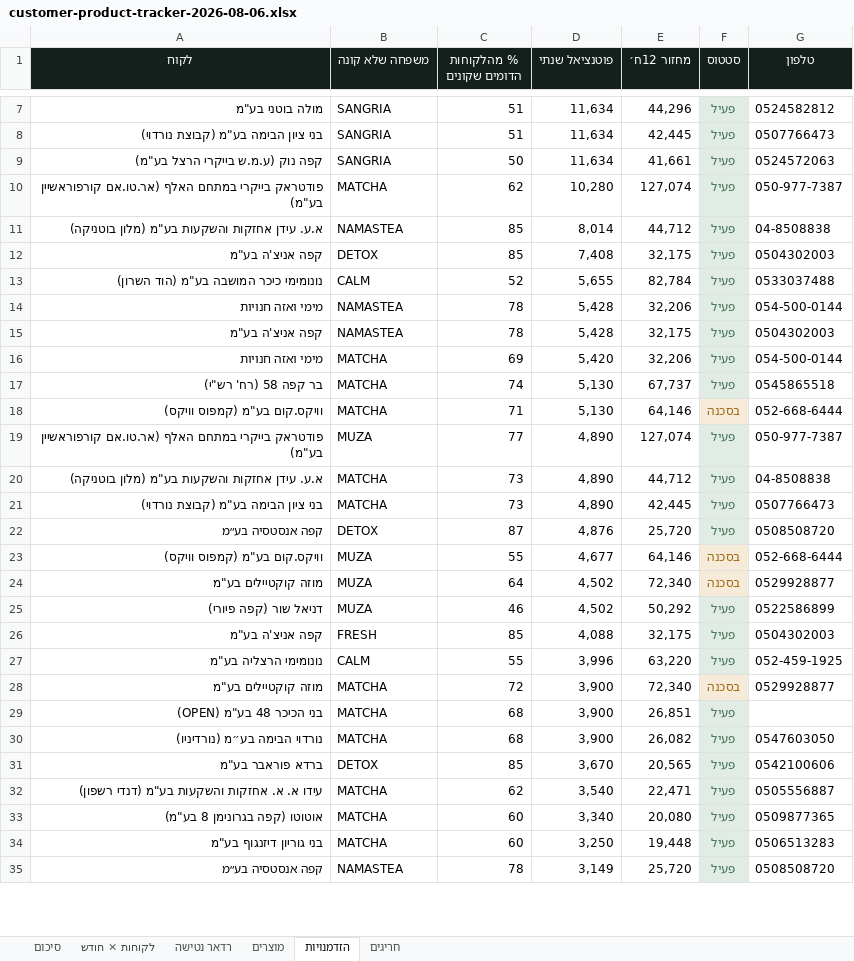
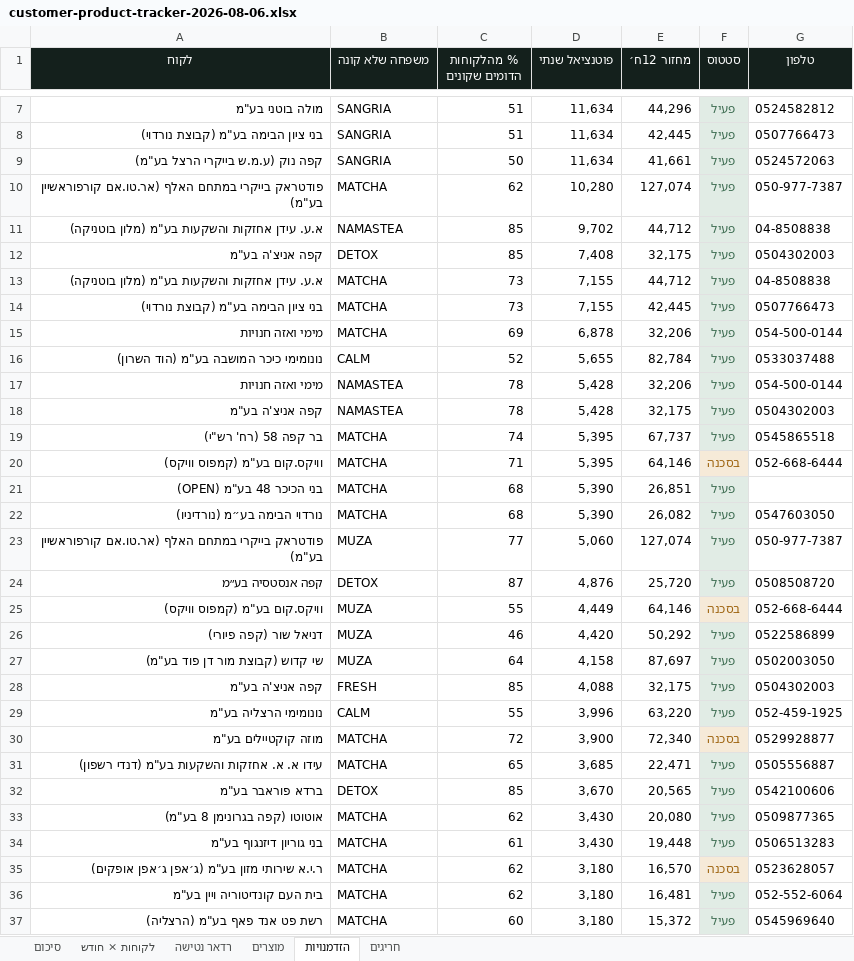
Before and after one commit to tomw200082-collab/gt-factory-os-production-brain, an Excel workbook: docs/analytics/customer-product-tracker-2026-08-06.xlsx, sheet הזדמנויות, drawn as a sheet; only a part is shown, gaps mark what is left out; the shorter side is filled out with more unchanged rows; values as stored, in another font and other column widths than the file's, no borders; removed rows and columns are numbered as before the commit, all else as after; the diff covers the shown part only; the diff names each change by its address in the sheet, - before the commit and + after, or states it on an @@ line.

```diff
--- a/docs/analytics/customer-product-tracker-2026-08-06.xlsx (sheet הזדמנויות)
+++ b/docs/analytics/customer-product-tracker-2026-08-06.xlsx (sheet הזדמנויות)
-D11 (פוטנציאל שנתי): 8,014
+D11 (פוטנציאל שנתי): 9,702
+row 13: א.ע. עידן אחזקות והשקעות בע"מ (מלון בוטניקה) | MATCHA | 73 | 7,155 | 44,712 | פעיל | 04-8508838
+row 14: בני ציון הבימה בע"מ (קבוצת נורדוי) | MATCHA | 73 | 7,155 | 42,445 | פעיל | 0507766473
+row 15: מימי ואזה חנויות | MATCHA | 69 | 6,878 | 32,206 | פעיל | 054-500-0144
-row 16: מימי ואזה חנויות | MATCHA | 69 | 5,420 | 32,206 | פעיל | 054-500-0144
-D19:D20 (פוטנציאל שנתי): 5,130
+D19:D20 (פוטנציאל שנתי): 5,395
+row 21: בני הכיכר 48 בע"מ (OPEN) | MATCHA | 68 | 5,390 | 26,851 | פעיל
+row 22: נורדוי הבימה בע״מ (נורדיניו) | MATCHA | 68 | 5,390 | 26,082 | פעיל | 0547603050
-D23 (פוטנציאל שנתי): 4,890
+D23 (פוטנציאל שנתי): 5,060
-row 20: א.ע. עידן אחזקות והשקעות בע"מ (מלון בוטניקה) | MATCHA | 73 | 4,890 | 44,712 | פעיל | 04-8508838
-row 21: בני ציון הבימה בע"מ (קבוצת נורדוי) | MATCHA | 73 | 4,890 | 42,445 | פעיל | 0507766473
-D25 (פוטנציאל שנתי): 4,677
+D25 (פוטנציאל שנתי): 4,449
-row 24: מוזה קוקטיילים בע"מ | MUZA | 64 | 4,502 | 72,340 | בסכנה | 0529928877
-D26 (פוטנציאל שנתי): 4,502
+D26 (פוטנציאל שנתי): 4,420
+row 27: שי קדוש (קבוצת מור דן פוד בע"מ) | MUZA | 64 | 4,158 | 87,697 | פעיל | 0502003050
-row 29: בני הכיכר 48 בע"מ (OPEN) | MATCHA | 68 | 3,900 | 26,851 | פעיל
-row 30: נורדוי הבימה בע״מ (נורדיניו) | MATCHA | 68 | 3,900 | 26,082 | פעיל | 0547603050
+row 31: עידו א. א. אחזקות והשקעות בע"מ (דנדי רשפון) | MATCHA | 65 | 3,685 | 22,471 | פעיל | 0505556887
-row 32: עידו א. א. אחזקות והשקעות בע"מ (דנדי רשפון) | MATCHA | 62 | 3,540 | 22,471 | פעיל | 0505556887
-C33 (% מהלקוחות הדומים שקונים): 60
+C33 (% מהלקוחות הדומים שקונים): 62
-D33 (פוטנציאל שנתי): 3,340
+D33 (פוטנציאל שנתי): 3,430
-C34 (% מהלקוחות הדומים שקונים): 60
+C34 (% מהלקוחות הדומים שקונים): 61
-D34 (פוטנציאל שנתי): 3,250
+D34 (פוטנציאל שנתי): 3,430
+row 35: ר.י.א שירותי מזון בע"מ (ג׳אפן ג׳אפן אופקים) | MATCHA | 62 | 3,180 | 16,570 | בסכנה | 0523628057
+row 36: בית העם קונדיטוריה ויין בע"מ | MATCHA | 62 | 3,180 | 16,481 | פעיל | 052-552-6064
+row 37: רשת פט אנד פאף בע"מ (הרצליה) | MATCHA | 60 | 3,180 | 15,372 | פעיל | 0545969640
```
Also changed, not shown: 3 added rows, 6 removed rows and 1 edited cell elsewhere in this sheet, sheet מוצרים, sheet סיכום, sheet לקוחות × חודש, 3 other files.
